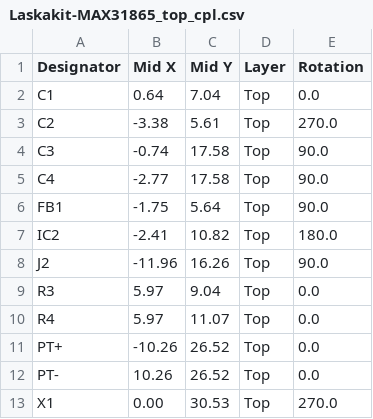
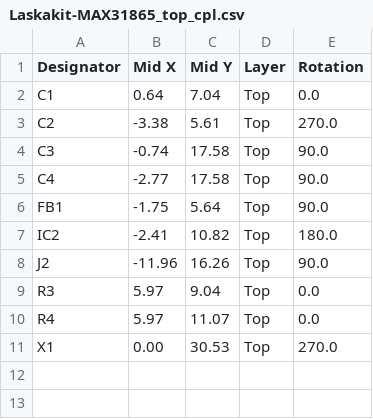
Before and after one commit to LaskaKit/MAX31865_PT100x, a CSV file: Production/Laskakit-MAX31865_top_cpl.csv, drawn as a sheet.

Commit message:
small design update

```diff
--- a/Production/Laskakit-MAX31865_top_cpl.csv
+++ b/Production/Laskakit-MAX31865_top_cpl.csv
@@ -10,4 +10,2 @@ R3, 5.97, 9.04,Top,0.0
 R4, 5.97,11.07,Top,0.0
-PT+,-10.26,26.52,Top,0.0
-PT-,10.26,26.52,Top,0.0
 X1, 0.00,30.53,Top,270.0
```
Also changed, not shown: Production/Laskakit-MAX31865_top_bom.csv, 2 other files.
